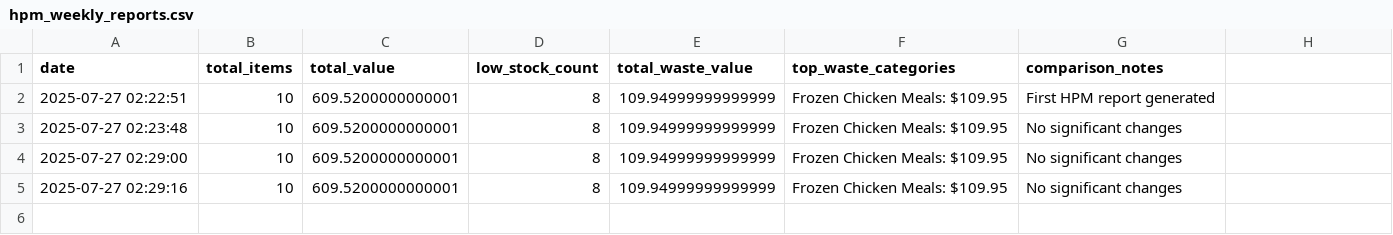
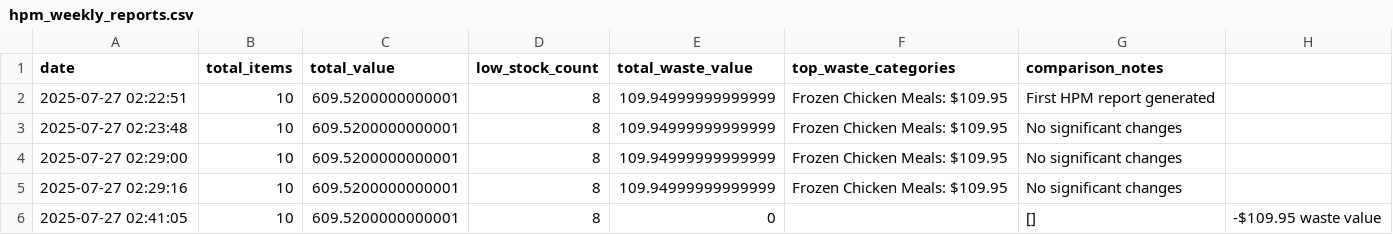
Before and after one commit to davidgev86/HealthPackTracker, a CSV file: hpm_weekly_reports.csv, drawn as a sheet; the diff names each change by its address in the sheet, - before the commit and + after, or states it on an @@ line.

```diff
--- a/hpm_weekly_reports.csv
+++ b/hpm_weekly_reports.csv
+row 6: 2025-07-27 02:41:05 | 10 | 609.5200000000001 | 8 | 0 |  | [] | -$109.95 waste value
```
Also changed, not shown: 2 other files.
